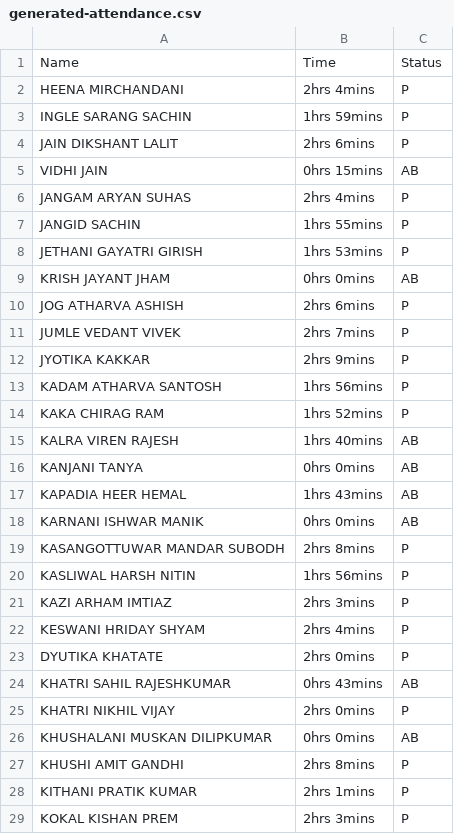
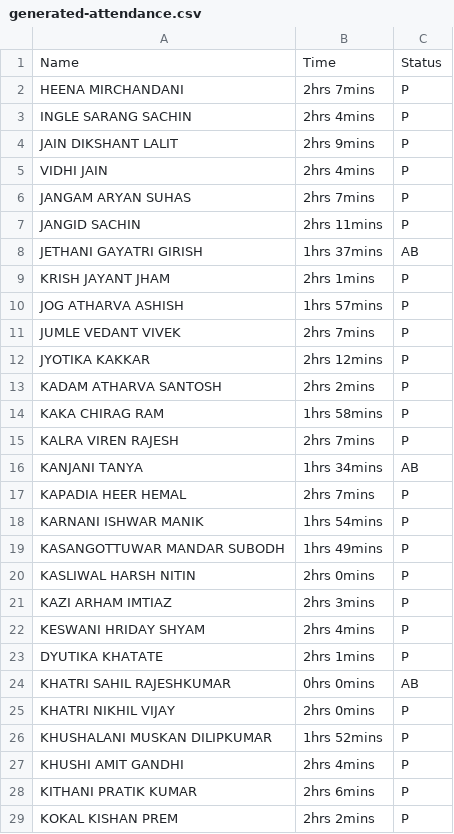
Before and after one commit to maxDeCoder/attendance_generator_website, a CSV file: output/generated-attendance.csv, drawn as a sheet; only a part is shown; the diff covers the shown part only.

```diff
--- a/output/generated-attendance.csv
+++ b/output/generated-attendance.csv
@@ -1,29 +1,29 @@
 Name,Time,Status
-HEENA MIRCHANDANI,2hrs 4mins,P
-INGLE SARANG SACHIN,1hrs 59mins,P
-JAIN DIKSHANT LALIT,2hrs 6mins,P
-VIDHI JAIN,0hrs 15mins,AB
-JANGAM ARYAN SUHAS,2hrs 4mins,P
-JANGID SACHIN ,1hrs 55mins,P
-JETHANI GAYATRI GIRISH,1hrs 53mins,P
-KRISH JAYANT JHAM,0hrs 0mins,AB
-JOG ATHARVA ASHISH,2hrs 6mins,P
+HEENA MIRCHANDANI,2hrs 7mins,P
+INGLE SARANG SACHIN,2hrs 4mins,P
+JAIN DIKSHANT LALIT,2hrs 9mins,P
+VIDHI JAIN,2hrs 4mins,P
+JANGAM ARYAN SUHAS,2hrs 7mins,P
+JANGID SACHIN ,2hrs 11mins,P
+JETHANI GAYATRI GIRISH,1hrs 37mins,AB
+KRISH JAYANT JHAM,2hrs 1mins,P
+JOG ATHARVA ASHISH,1hrs 57mins,P
 JUMLE VEDANT VIVEK,2hrs 7mins,P
-JYOTIKA KAKKAR,2hrs 9mins,P
-KADAM ATHARVA SANTOSH,1hrs 56mins,P
-KAKA CHIRAG RAM,1hrs 52mins,P
-KALRA VIREN RAJESH,1hrs 40mins,AB
-KANJANI TANYA,0hrs 0mins,AB
-KAPADIA HEER HEMAL,1hrs 43mins,AB
-KARNANI ISHWAR MANIK,0hrs 0mins,AB
-KASANGOTTUWAR MANDAR SUBODH,2hrs 8mins,P
-KASLIWAL HARSH NITIN,1hrs 56mins,P
+JYOTIKA KAKKAR,2hrs 12mins,P
+KADAM ATHARVA SANTOSH,2hrs 2mins,P
+KAKA CHIRAG RAM,1hrs 58mins,P
+KALRA VIREN RAJESH,2hrs 7mins,P
+KANJANI TANYA,1hrs 34mins,AB
+KAPADIA HEER HEMAL,2hrs 7mins,P
+KARNANI ISHWAR MANIK,1hrs 54mins,P
+KASANGOTTUWAR MANDAR SUBODH,1hrs 49mins,P
+KASLIWAL HARSH NITIN,2hrs 0mins,P
 KAZI ARHAM IMTIAZ,2hrs 3mins,P
 KESWANI HRIDAY SHYAM,2hrs 4mins,P
-DYUTIKA KHATATE,2hrs 0mins,P
-KHATRI SAHIL RAJESHKUMAR,0hrs 43mins,AB
+DYUTIKA KHATATE,2hrs 1mins,P
+KHATRI SAHIL RAJESHKUMAR,0hrs 0mins,AB
 KHATRI NIKHIL VIJAY,2hrs 0mins,P
-KHUSHALANI MUSKAN DILIPKUMAR,0hrs 0mins,AB
-KHUSHI AMIT GANDHI,2hrs 8mins,P
-KITHANI PRATIK KUMAR,2hrs 1mins,P
-KOKAL KISHAN PREM,2hrs 3mins,P
+KHUSHALANI MUSKAN DILIPKUMAR,1hrs 52mins,P
+KHUSHI AMIT GANDHI,2hrs 4mins,P
+KITHANI PRATIK KUMAR,2hrs 6mins,P
+KOKAL KISHAN PREM,2hrs 2mins,P
```
Also changed, not shown: 45 edited cells elsewhere in this file, 13 other files.
